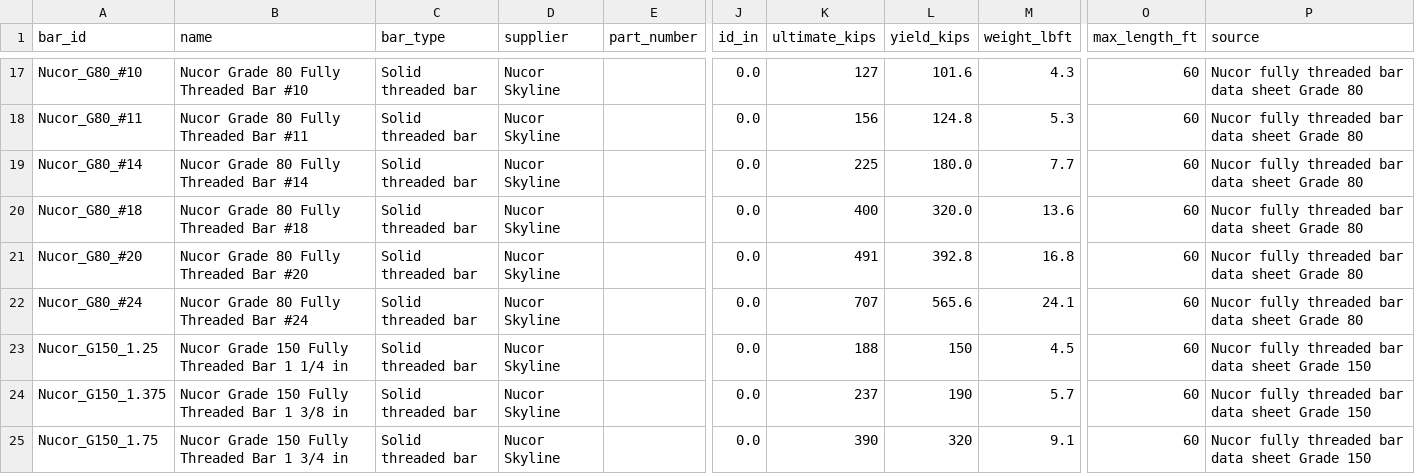
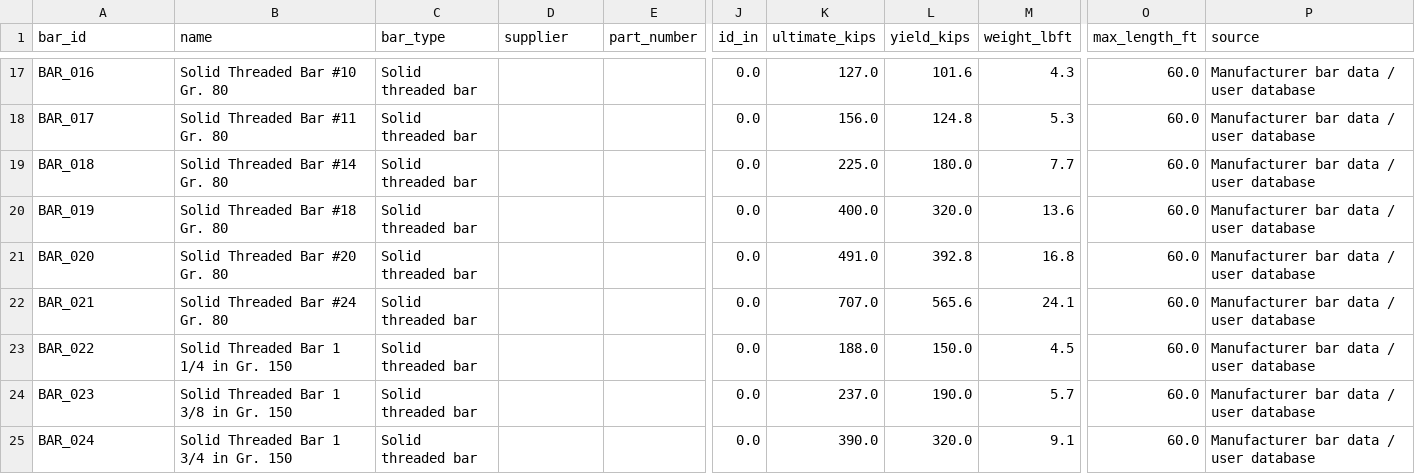
Before and after one commit to enghayderal-source/micropile-design-calculator, a CSV file: data/bars.csv, drawn as a sheet; only a part is shown, gaps mark what is left out; the diff covers the shown part only; the diff names each change by its address in the sheet, - before the commit and + after, or states it on an @@ line.

```diff
--- a/data/bars.csv
+++ b/data/bars.csv
-A17 (bar_id): Nucor_G80_#10
+A17 (bar_id): BAR_016
-B17 (name): Nucor Grade 80 Fully Threaded Bar #10
+B17 (name): Solid Threaded Bar #10 Gr. 80
-D17:D25 (supplier): Nucor Skyline
+D17:D25 (supplier): (empty)
-K17 (ultimate_kips): 127
+K17 (ultimate_kips): 127.0
-O17:O25 (max_length_ft): 60
+O17:O25 (max_length_ft): 60.0
-P17:P22 (source): Nucor fully threaded bar data sheet Grade 80
+P17:P22 (source): Manufacturer bar data / user database
-A18 (bar_id): Nucor_G80_#11
+A18 (bar_id): BAR_017
-B18 (name): Nucor Grade 80 Fully Threaded Bar #11
+B18 (name): Solid Threaded Bar #11 Gr. 80
-K18 (ultimate_kips): 156
+K18 (ultimate_kips): 156.0
-A19 (bar_id): Nucor_G80_#14
+A19 (bar_id): BAR_018
-B19 (name): Nucor Grade 80 Fully Threaded Bar #14
+B19 (name): Solid Threaded Bar #14 Gr. 80
-K19 (ultimate_kips): 225
+K19 (ultimate_kips): 225.0
-A20 (bar_id): Nucor_G80_#18
+A20 (bar_id): BAR_019
-B20 (name): Nucor Grade 80 Fully Threaded Bar #18
+B20 (name): Solid Threaded Bar #18 Gr. 80
-K20 (ultimate_kips): 400
+K20 (ultimate_kips): 400.0
-A21 (bar_id): Nucor_G80_#20
+A21 (bar_id): BAR_020
-B21 (name): Nucor Grade 80 Fully Threaded Bar #20
+B21 (name): Solid Threaded Bar #20 Gr. 80
-K21 (ultimate_kips): 491
+K21 (ultimate_kips): 491.0
-A22 (bar_id): Nucor_G80_#24
+A22 (bar_id): BAR_021
-B22 (name): Nucor Grade 80 Fully Threaded Bar #24
+B22 (name): Solid Threaded Bar #24 Gr. 80
-K22 (ultimate_kips): 707
+K22 (ultimate_kips): 707.0
-A23 (bar_id): Nucor_G150_1.25
+A23 (bar_id): BAR_022
-B23 (name): Nucor Grade 150 Fully Threaded Bar 1 1/4 in
+B23 (name): Solid Threaded Bar 1 1/4 in Gr. 150
-K23 (ultimate_kips): 188
+K23 (ultimate_kips): 188.0
-L23 (yield_kips): 150
+L23 (yield_kips): 150.0
-P23:P25 (source): Nucor fully threaded bar data sheet Grade 150
+P23:P25 (source): Manufacturer bar data / user database
-A24 (bar_id): Nucor_G150_1.375
+A24 (bar_id): BAR_023
-B24 (name): Nucor Grade 150 Fully Threaded Bar 1 3/8 in
+B24 (name): Solid Threaded Bar 1 3/8 in Gr. 150
-K24 (ultimate_kips): 237
+K24 (ultimate_kips): 237.0
-L24 (yield_kips): 190
+L24 (yield_kips): 190.0
-A25 (bar_id): Nucor_G150_1.75
+A25 (bar_id): BAR_024
-B25 (name): Nucor Grade 150 Fully Threaded Bar 1 3/4 in
+B25 (name): Solid Threaded Bar 1 3/4 in Gr. 150
-K25 (ultimate_kips): 390
+K25 (ultimate_kips): 390.0
-L25 (yield_kips): 320
+L25 (yield_kips): 320.0
```
Also changed, not shown: 113 edited cells elsewhere in this file, data/bond_library.csv, data/casings.csv, 5 other files.
